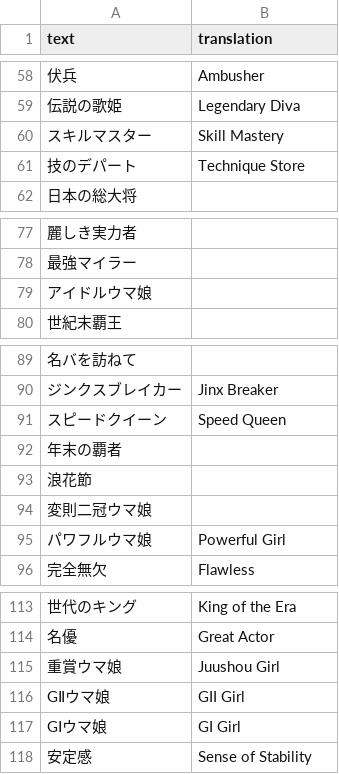
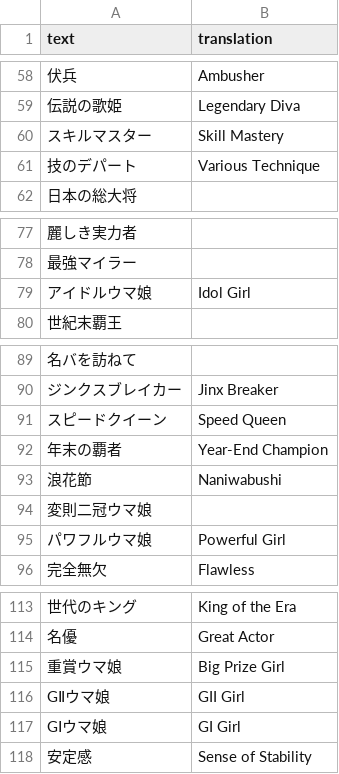
Before and after one commit to FabulousCupcake/umamusume-db-translate, a CSV file: src/data/title.csv, drawn as a sheet; only a part is shown, gaps mark what is left out.

Commit message:
Update title.csv

```diff
--- a/src/data/title.csv
+++ b/src/data/title.csv
@@ -60,3 +60,3 @@
 "スキルマスター","Skill Mastery"
-"技のデパート","Technique Store"
+"技のデパート","Various Technique"
 "日本の総大将",""
@@ -78,3 +78,3 @@
 "最強マイラー",""
-"アイドルウマ娘",""
+"アイドルウマ娘","Idol Girl"
 "世紀末覇王",""
@@ -91,4 +91,4 @@
 "スピードクイーン","Speed Queen"
-"年末の覇者",""
-"浪花節",""
+"年末の覇者","Year-End Champion"
+"浪花節","Naniwabushi"
 "変則二冠ウマ娘",""
@@ -114,3 +114,3 @@
 "名優","Great Actor"
-"重賞ウマ娘","Juushou Girl"
+"重賞ウマ娘","Big Prize Girl"
 "GⅡウマ娘","GII Girl"
```
